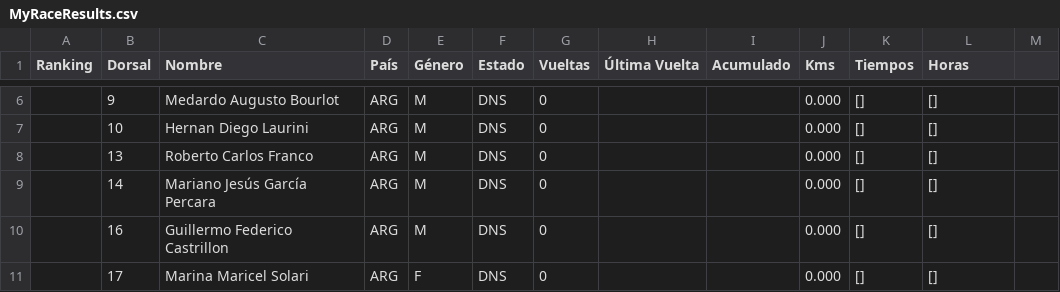
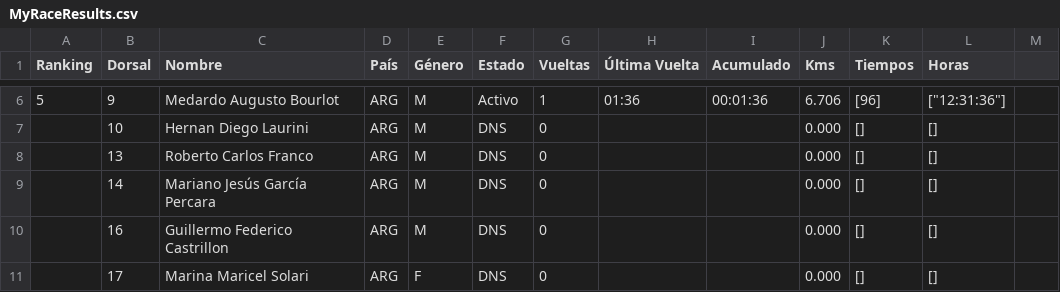
Before and after one commit to chinocdelu/visor-csv, a CSV file: MyRaceResults.csv, drawn as a sheet; only a part is shown, gaps mark what is left out; the diff covers the shown part only; the diff names each change by its address in the sheet, - before the commit and + after, or states it on an @@ line.

```diff
--- a/MyRaceResults.csv
+++ b/MyRaceResults.csv
-A6 (Ranking): (empty)
+A6 (Ranking): 5
-F6 (Estado): DNS
+F6 (Estado): Activo
-G6 (Vueltas): 0
+G6 (Vueltas): 1
-H6 (Última Vuelta): (empty)
+H6 (Última Vuelta): 01:36
-I6 (Acumulado): (empty)
+I6 (Acumulado): 00:01:36
-J6 (Kms): 0.000
+J6 (Kms): 6.706
-K6 (Tiempos): []
+K6 (Tiempos): [96]
-L6 (Horas): []
+L6 (Horas): ["12:31:36"]
```
Also changed, not shown: 35 edited cells elsewhere in this file.
